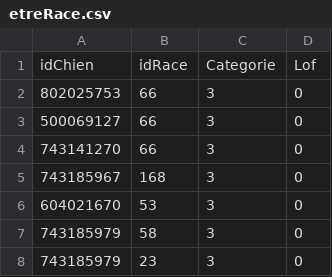
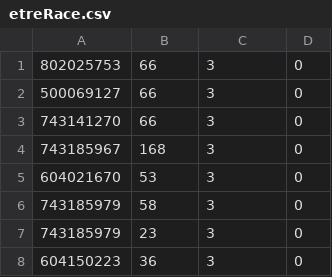
Before and after one commit to laurinemell/Projet-Kitie, a CSV file: DonneesKitie/etreRace.csv, drawn as a sheet; only a part is shown; the shorter side is filled out with more unchanged rows.

```diff
--- a/DonneesKitie/etreRace.csv
+++ b/DonneesKitie/etreRace.csv
@@ -1,2 +1 @@
-idChien;idRace;Categorie;Lof
 802025753;66;3;0
```
Also changed, not shown: 1 other file.
